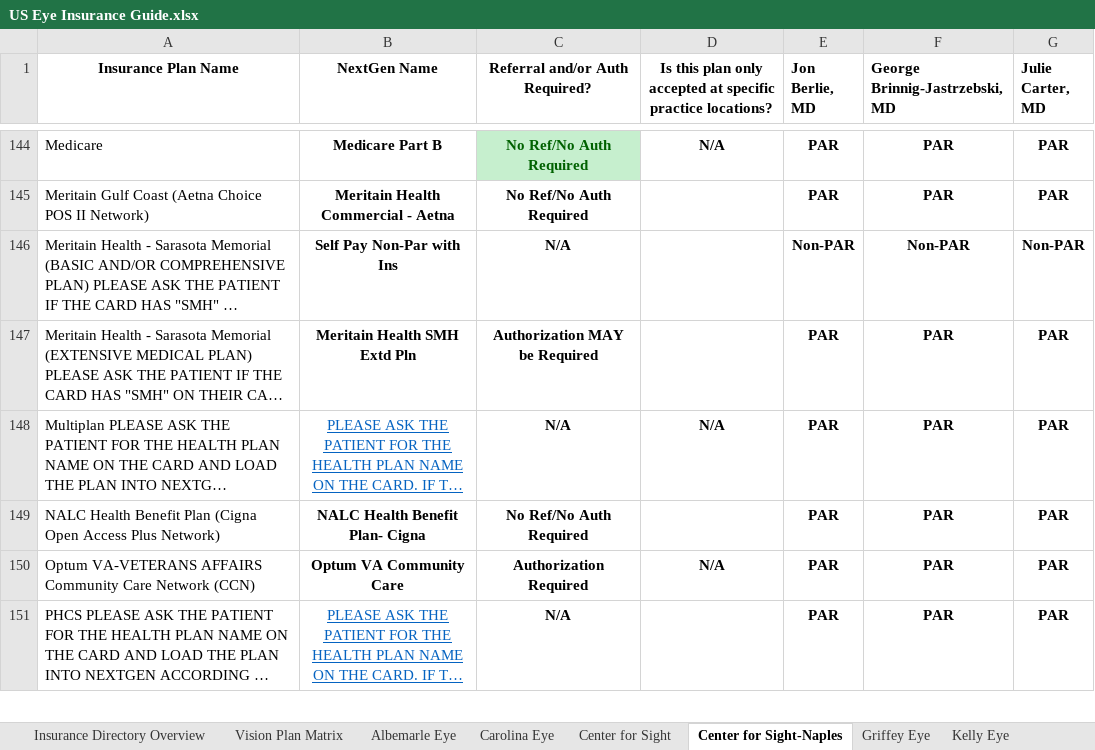
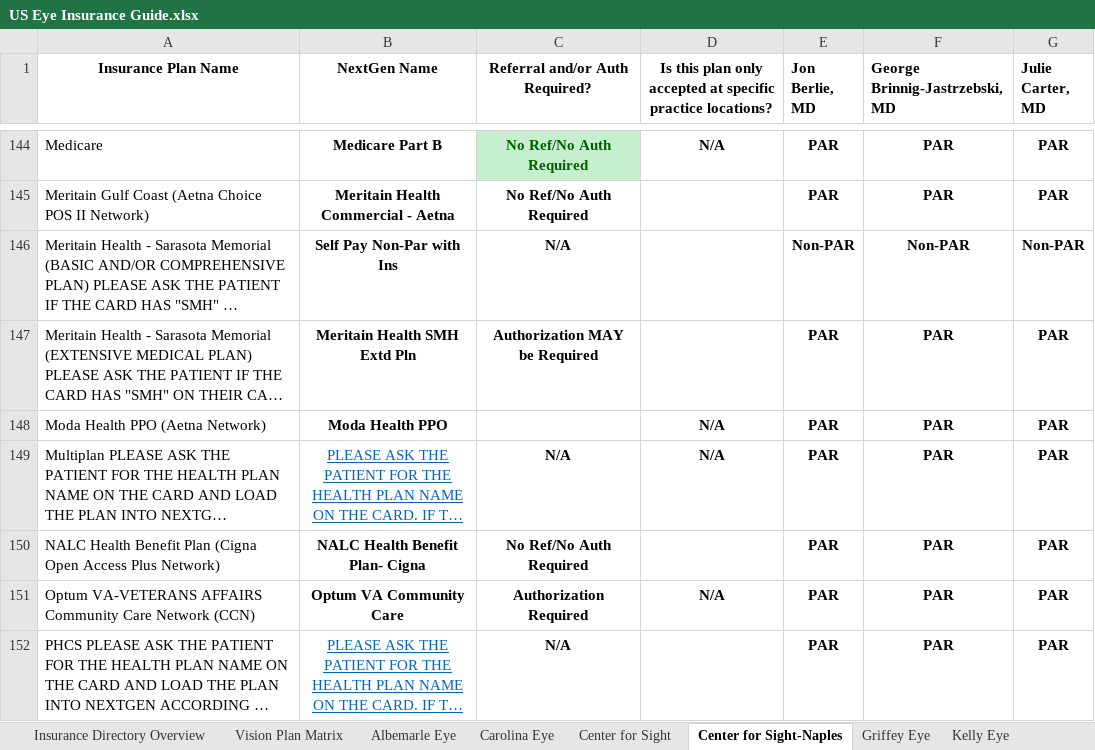
Before and after one commit to wak1616/PAC, an Excel workbook: US Eye Insurance Guide.xlsx, sheet Center for Sight-Naples, drawn as a sheet; only a part is shown, gaps mark what is left out; long unchanged cells end in …; values as stored, in another font and other column widths than the file's, no borders; conditional formats not drawn; the diff names each change by its address in the sheet, - before the commit and + after, or states it on an @@ line.

```diff
--- a/US Eye Insurance Guide.xlsx (sheet Center for Sight-Naples)
+++ b/US Eye Insurance Guide.xlsx (sheet Center for Sight-Naples)
+row 148: Moda Health PPO (Aetna Network) | Moda Health PPO |  | N/A | PAR | PAR | PAR
```
Also changed, not shown: sheet Center for Sight, sheet Lake Eye, sheet SW FL Eye, sheet Retina Health Center, sheet SFSC-ASC, sheet MEC-ASC, 2 more sheets.
